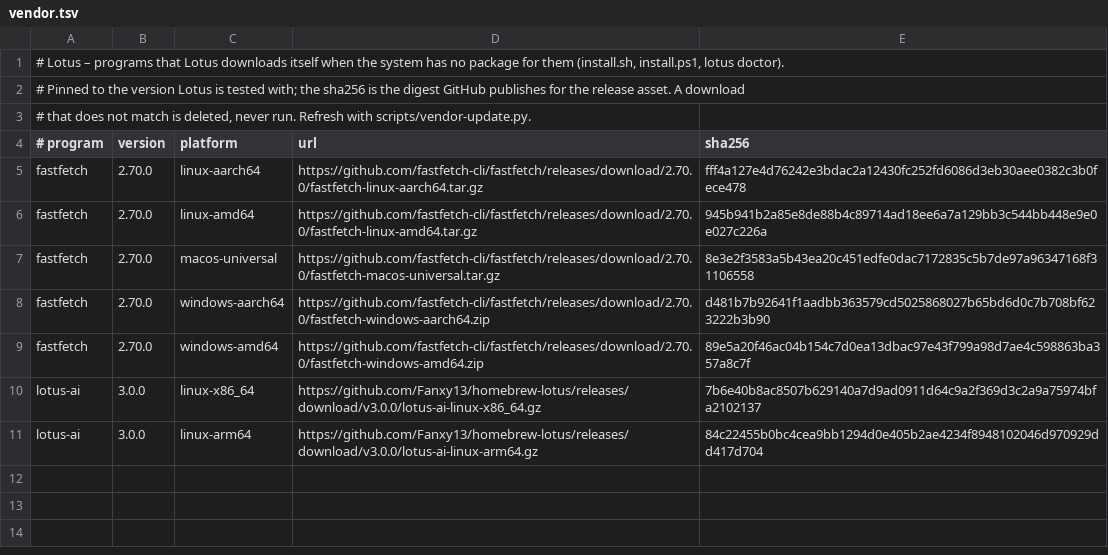
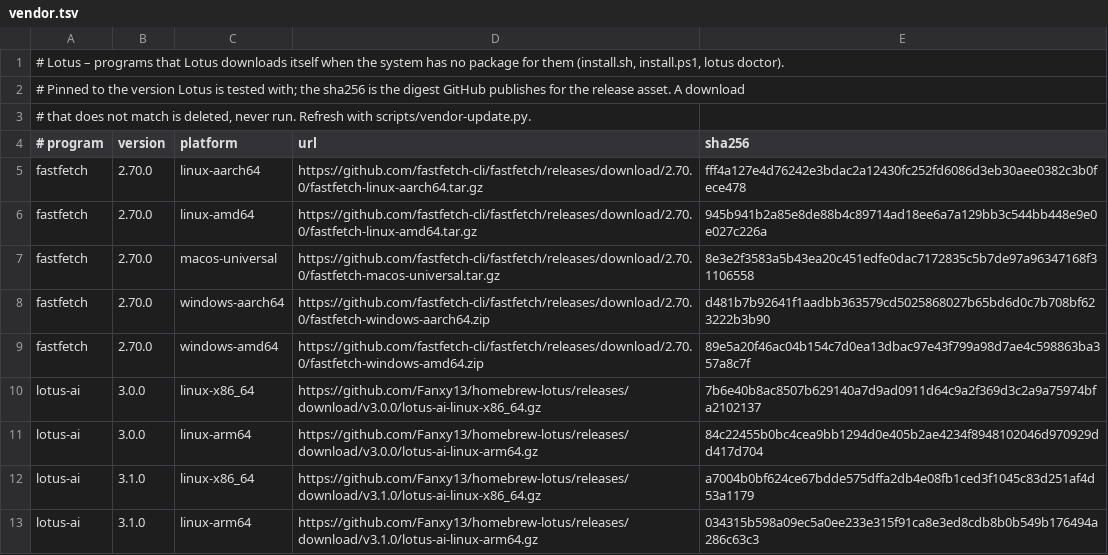
Before and after one commit to Fanxy13/homebrew-lotus, a TSV file: data/vendor.tsv, drawn as a sheet; the diff names each change by its address in the sheet, - before the commit and + after, or states it on an @@ line.

```diff
--- a/data/vendor.tsv
+++ b/data/vendor.tsv
+row 12: lotus-ai | 3.1.0 | linux-x86_64 | https://github.com/Fanxy13/homebrew-lotus/releases/download/v3.1.0/lotus-ai-linux-x86_64.gz | a7004b0bf624ce67bdde575dffa2db4e08fb1ced3f1045c83d251af4d53a1179
+row 13: lotus-ai | 3.1.0 | linux-arm64 | https://github.com/Fanxy13/homebrew-lotus/releases/download/v3.1.0/lotus-ai-linux-arm64.gz | 034315b598a09ec5a0ee233e315f91ca8e3ed8cdb8b0b549b176494a286c63c3
```
Also changed, not shown: 1 other file.
